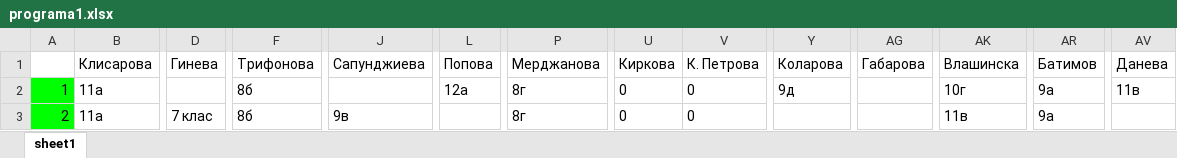
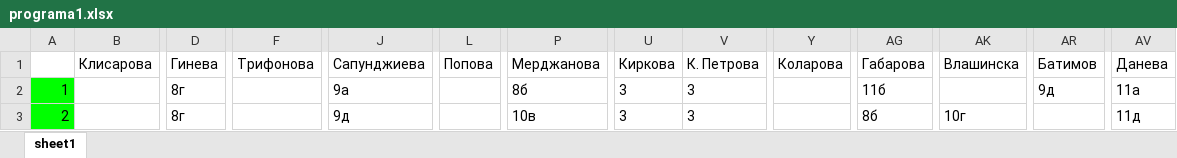
Before and after one commit to StoyanMalinin/SchoolManager, an Excel workbook: SchoolManager/bin/Release/netcoreapp3.1/programa1.xlsx, sheet sheet1, drawn as a sheet; only a part is shown, gaps mark what is left out; values as stored, in another font and other column widths than the file's, no borders; the diff covers the shown part only; the diff names each change by its address in the sheet, - before the commit and + after, or states it on an @@ line.

```diff
--- a/SchoolManager/bin/Release/netcoreapp3.1/programa1.xlsx (sheet sheet1)
+++ b/SchoolManager/bin/Release/netcoreapp3.1/programa1.xlsx (sheet sheet1)
-B2:B3 (Клисарова): 11а
+B2:B3 (Клисарова): (empty)
-D2 (Гинева): (empty)
+D2 (Гинева): 8г
-F2:F3 (Трифонова): 8б
+F2:F3 (Трифонова): (empty)
-J2 (Сапунджиева): (empty)
+J2 (Сапунджиева): 9а
-L2 (Попова): 12а
+L2 (Попова): (empty)
-P2 (Мерджанова): 8г
+P2 (Мерджанова): 8б
-U2:U3 (Киркова): 0
+U2:U3 (Киркова): 3
-V2:V3 (К. Петрова): 0
+V2:V3 (К. Петрова): 3
-Y2 (Коларова): 9д
+Y2 (Коларова): (empty)
-AG2 (Габарова): (empty)
+AG2 (Габарова): 11б
-AK2 (Влашинска): 10г
+AK2 (Влашинска): (empty)
-AR2 (Батимов): 9а
+AR2 (Батимов): 9д
-AV2 (Данева): 11в
+AV2 (Данева): 11а
-D3 (Гинева): 7 клас
+D3 (Гинева): 8г
-J3 (Сапунджиева): 9в
+J3 (Сапунджиева): 9д
-P3 (Мерджанова): 8г
+P3 (Мерджанова): 10в
-AG3 (Габарова): (empty)
+AG3 (Габарова): 8б
-AK3 (Влашинска): 11в
+AK3 (Влашинска): 10г
-AR3 (Батимов): 9а
+AR3 (Батимов): (empty)
-AV3 (Данева): (empty)
+AV3 (Данева): 11д
```
Also changed, not shown: 18 added rows, 18 removed rows and 368 edited cells elsewhere in this sheet, 8 other files.
